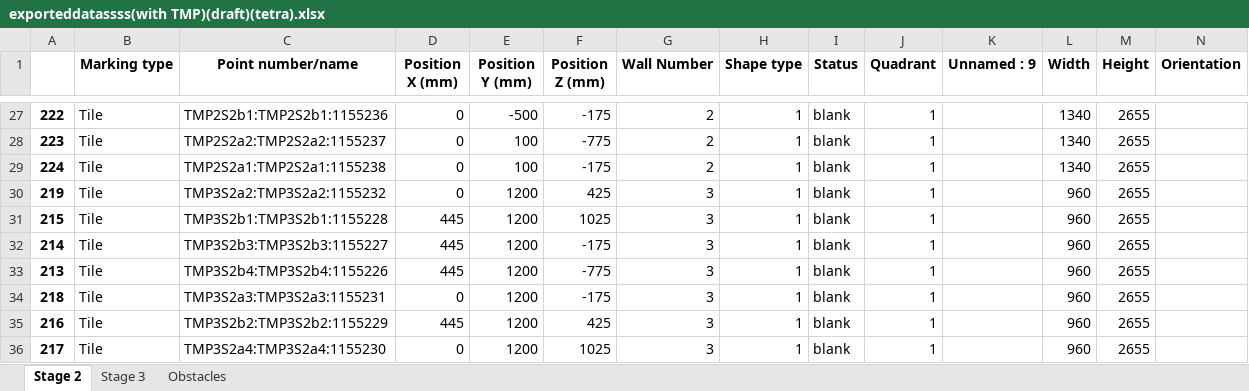
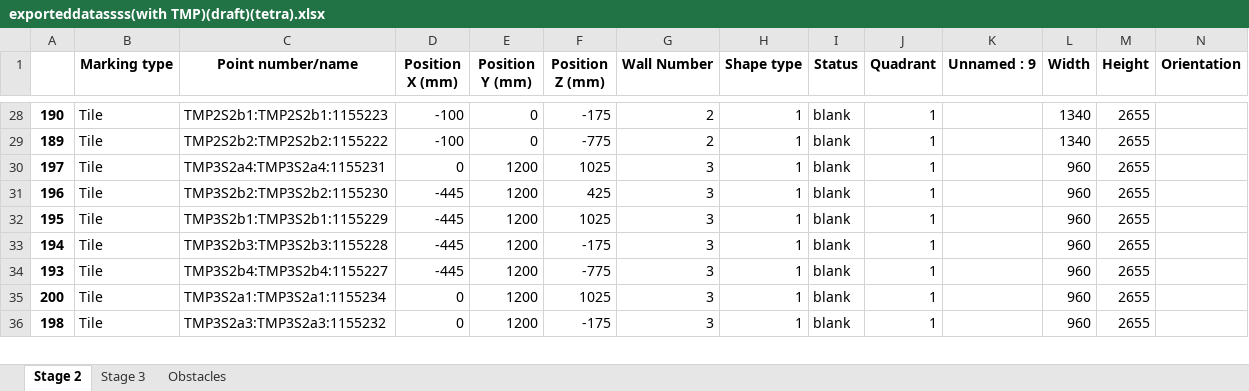
Before and after one commit to mokzhizhuan/GreyForm_UIs, an Excel workbook: Greyform/Python_Application/exporteddatassss(with TMP)(draft)(tetra).xlsx, sheet Stage 2, drawn as a sheet; only a part is shown, gaps mark what is left out; values as stored, in another font and other column widths than the file's, no borders; removed rows and columns are numbered as before the commit, all else as after; rows hold the shown columns only; the diff covers the shown part only; the diff names each change by its address in the sheet, - before the commit and + after, or states it on an @@ line.

```diff
--- a/Greyform/Python_Application/exporteddatassss(with TMP)(draft)(tetra).xlsx (sheet Stage 2)
+++ b/Greyform/Python_Application/exporteddatassss(with TMP)(draft)(tetra).xlsx (sheet Stage 2)
-A28: 222
+A28: 190
-C28 (Point number/name): TMP2S2b1:TMP2S2b1:1155236
+C28 (Point number/name): TMP2S2b1:TMP2S2b1:1155223
-D28:D29 (Position X (mm)): 0
+D28:D29 (Position X (mm)): -100
-E28 (Position Y (mm)): -500
+E28 (Position Y (mm)): 0
-A29: 223
+A29: 189
-C29 (Point number/name): TMP2S2a2:TMP2S2a2:1155237
+C29 (Point number/name): TMP2S2b2:TMP2S2b2:1155222
-E29 (Position Y (mm)): 100
+E29 (Position Y (mm)): 0
-A30: 224
+A30: 197
-C30 (Point number/name): TMP2S2a1:TMP2S2a1:1155238
+C30 (Point number/name): TMP3S2a4:TMP3S2a4:1155231
-E30 (Position Y (mm)): 100
+E30 (Position Y (mm)): 1200
-F30 (Position Z (mm)): -175
+F30 (Position Z (mm)): 1025
-G30 (Wall Number): 2
+G30 (Wall Number): 3
-L30 (Width): 1340
+L30 (Width): 960
-A31: 219
+A31: 196
-C31 (Point number/name): TMP3S2a2:TMP3S2a2:1155232
+C31 (Point number/name): TMP3S2b2:TMP3S2b2:1155230
-D31 (Position X (mm)): 0
+D31 (Position X (mm)): -445
-A32: 215
+A32: 195
-C32 (Point number/name): TMP3S2b1:TMP3S2b1:1155228
+C32 (Point number/name): TMP3S2b1:TMP3S2b1:1155229
-D32:D34 (Position X (mm)): 445
+D32:D34 (Position X (mm)): -445
-A33: 214
+A33: 194
-C33 (Point number/name): TMP3S2b3:TMP3S2b3:1155227
+C33 (Point number/name): TMP3S2b3:TMP3S2b3:1155228
-A34: 213
+A34: 193
-C34 (Point number/name): TMP3S2b4:TMP3S2b4:1155226
+C34 (Point number/name): TMP3S2b4:TMP3S2b4:1155227
-A35: 218
+A35: 200
-C35 (Point number/name): TMP3S2a3:TMP3S2a3:1155231
+C35 (Point number/name): TMP3S2a1:TMP3S2a1:1155234
-F35 (Position Z (mm)): -175
+F35 (Position Z (mm)): 1025
-row 35: 216 | Tile | TMP3S2b2:TMP3S2b2:1155229 | 445 | 1200 | 425 | 3 | 1 | blank | 1 |  | 960 | 2655
-A36: 217
+A36: 198
-C36 (Point number/name): TMP3S2a4:TMP3S2a4:1155230
+C36 (Point number/name): TMP3S2a3:TMP3S2a3:1155232
-F36 (Position Z (mm)): 1025
+F36 (Position Z (mm)): -175
```
Also changed, not shown: 5 added rows, 6 removed rows and 137 edited cells elsewhere in this sheet, sheet Stage 3, 3 other files.
